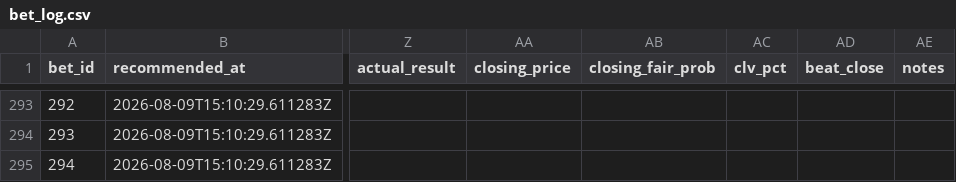
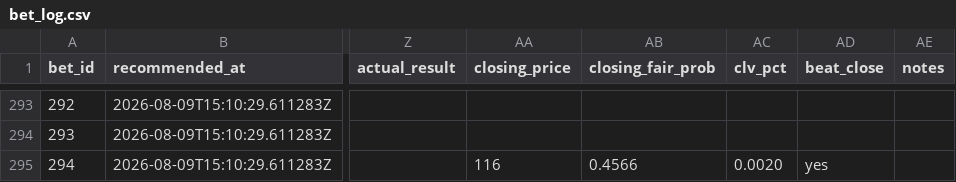
Before and after one commit to Scottguts/mlb-sharp, a CSV file: mlb_data/bet_log.csv, drawn as a sheet; only a part is shown, gaps mark what is left out; the diff names each change by its address in the sheet, - before the commit and + after, or states it on an @@ line.

Commit message:
closing snapshot 2026-08-09T17:57:35Z

```diff
--- a/mlb_data/bet_log.csv
+++ b/mlb_data/bet_log.csv
-AA295 (closing_price): (empty)
+AA295 (closing_price): 116
-AB295 (closing_fair_prob): (empty)
+AB295 (closing_fair_prob): 0.4566
-AC295 (clv_pct): (empty)
+AC295 (clv_pct): 0.0020
-AD295 (beat_close): (empty)
+AD295 (beat_close): yes
```
